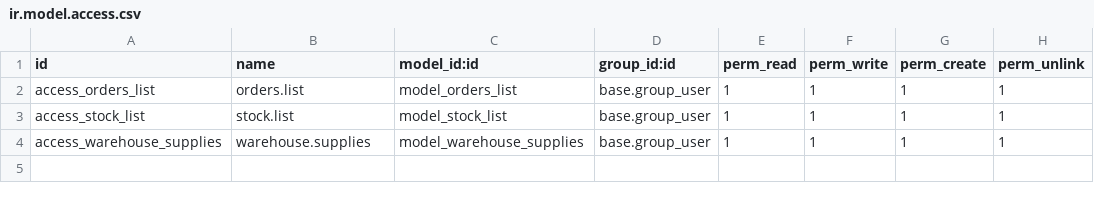
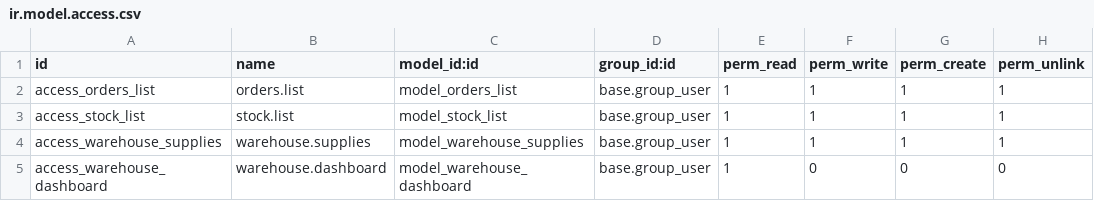
Before and after one commit to Aly-Ameen/Odoo-Projects, a CSV file: warehouse_manager/security/ir.model.access.csv, drawn as a sheet; the diff names each change by its address in the sheet, - before the commit and + after, or states it on an @@ line.

```diff
--- a/warehouse_manager/security/ir.model.access.csv
+++ b/warehouse_manager/security/ir.model.access.csv
+row 5: access_warehouse_dashboard | warehouse.dashboard | model_warehouse_dashboard | base.group_user | 1 | 0 | 0 | 0
```
Also changed, not shown: 6 other files.
